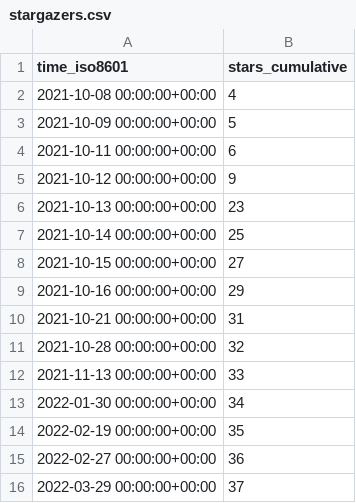
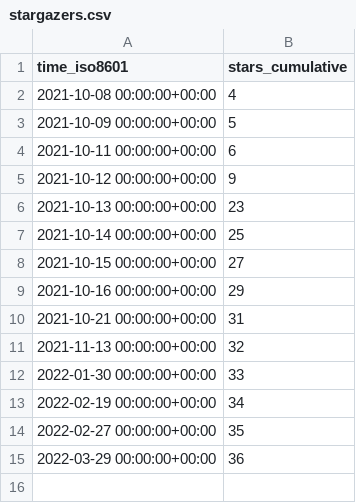
Before and after one commit to GeekVisit/uproot, a CSV file: GeekVisit/uproot/ghrs-data/stargazers.csv, drawn as a sheet.

```diff
--- a/GeekVisit/uproot/ghrs-data/stargazers.csv
+++ b/GeekVisit/uproot/ghrs-data/stargazers.csv
@@ -10,7 +10,6 @@ time_iso8601,stars_cumulative
 2021-10-21 00:00:00+00:00,31
-2021-10-28 00:00:00+00:00,32
-2021-11-13 00:00:00+00:00,33
-2022-01-30 00:00:00+00:00,34
-2022-02-19 00:00:00+00:00,35
-2022-02-27 00:00:00+00:00,36
-2022-03-29 00:00:00+00:00,37
+2021-11-13 00:00:00+00:00,32
+2022-01-30 00:00:00+00:00,33
+2022-02-19 00:00:00+00:00,34
+2022-02-27 00:00:00+00:00,35
+2022-03-29 00:00:00+00:00,36
```
